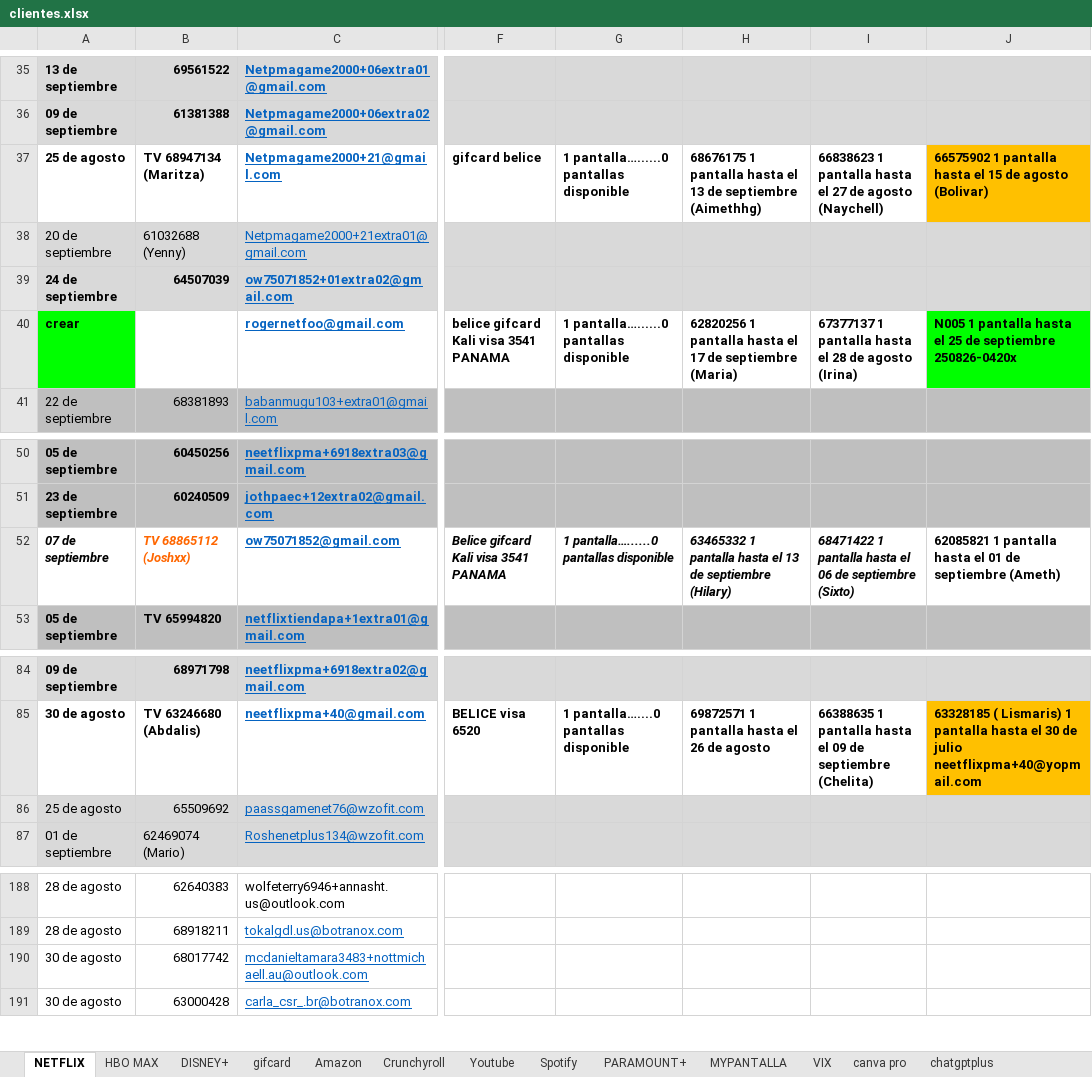
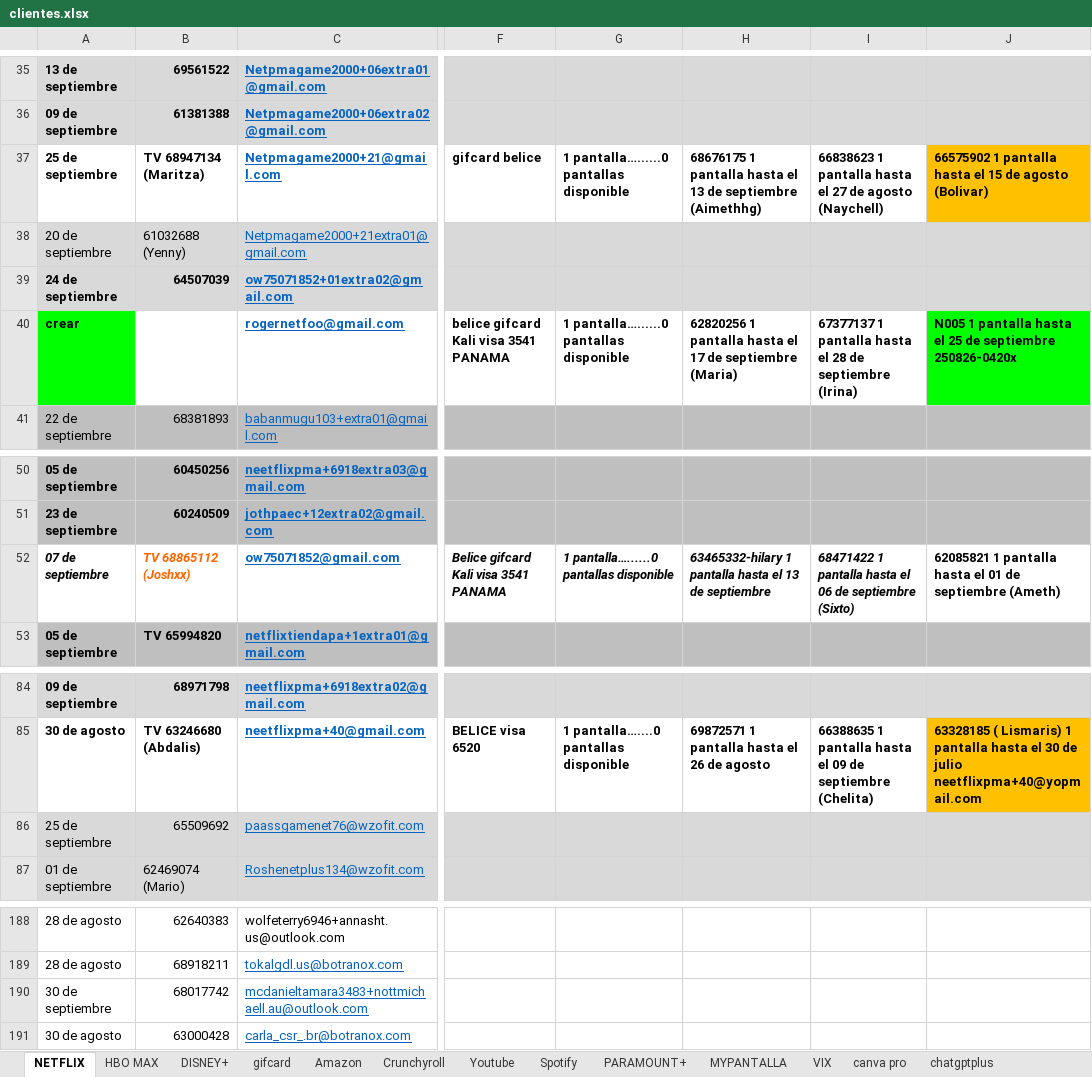
Before and after one commit to andresperea4215-beep/netflix-server, an Excel workbook: clientes.xlsx, sheet NETFLIX, drawn as a sheet; only a part is shown, gaps mark what is left out; values as stored, in another font and other column widths than the file's, no borders; charts and pictures not drawn; the diff names each change by its address in the sheet, - before the commit and + after, or states it on an @@ line.

```diff
--- a/clientes.xlsx (sheet NETFLIX)
+++ b/clientes.xlsx (sheet NETFLIX)
-A37: 25 de agosto
+A37: 25 de septiembre
-I40: …28 de agosto (Irina)
+I40: …28 de septiembre (Irina)
-H52: 63465332 1 pantalla hasta el 13 de septiembre (Hilary)
+H52: 63465332-hilary 1 pantalla hasta el 13 de septiembre
-A86: 25 de agosto
+A86: 25 de septiembre
-A190: 30 de agosto
+A190: 30 de septiembre
```
Also changed, not shown: sheet Amazon, sheet Spotify, sheet PARAMOUNT+, sheet HBO MAX, sheet DISNEY+.
